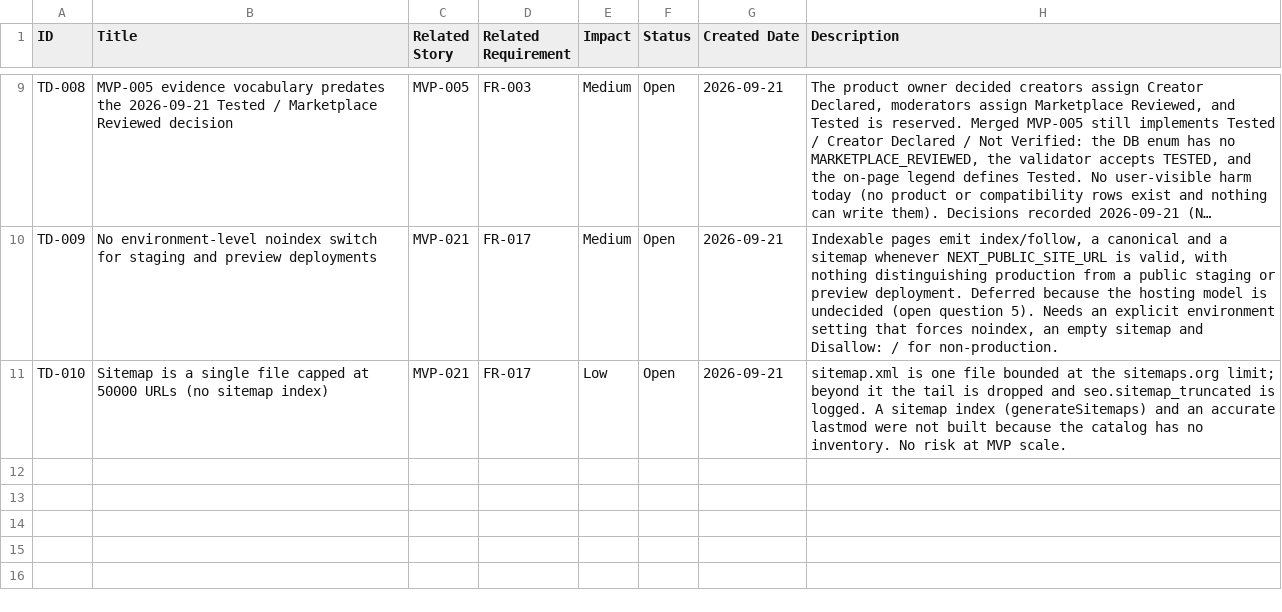
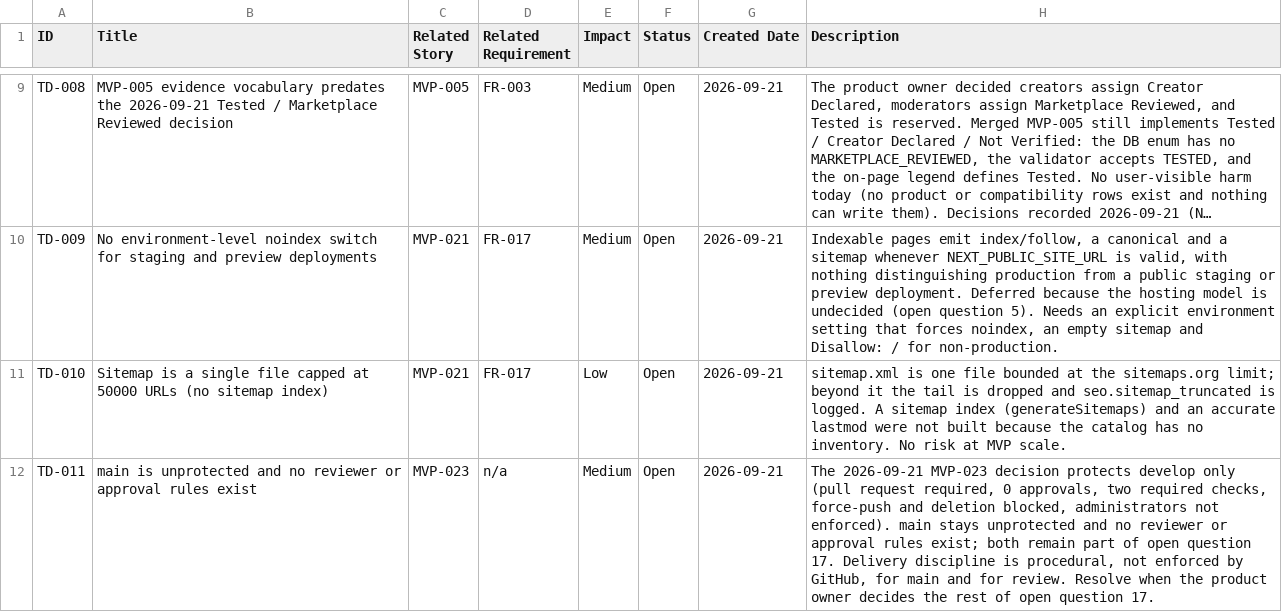
Before and after one commit to posiauday/PPUniverse, a CSV file: planning/tech-debt.csv, drawn as a sheet; only a part is shown, gaps mark what is left out; long unchanged cells end in …; the diff names each change by its address in the sheet, - before the commit and + after, or states it on an @@ line.

```diff
--- a/planning/tech-debt.csv
+++ b/planning/tech-debt.csv
+row 12: TD-011 | main is unprotected and no reviewer or approval rules exist | MVP-023 | n/a | Medium | Open | 2026-09-21 | The 2026-09-21 MVP-023 decision protects develop only (pull request required, 0 approvals, two required checks, force-push and deletion blocked, administrators not enforced). main stays unprotected and no reviewer or approval rules exist; both remain part of open question 17. Delivery discipline is procedural, not enforced by GitHub, for main and for review. Resolve when the product owner decides the rest of open question 17.
```
Also changed, not shown: 5 other files.
